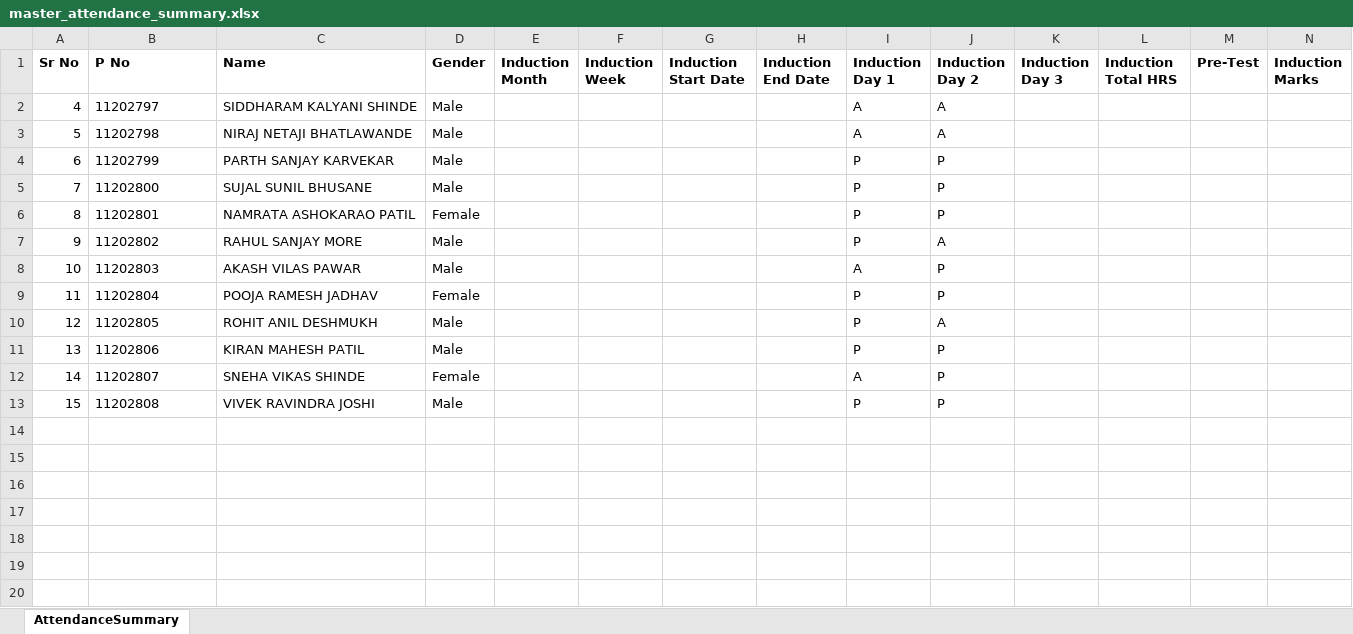
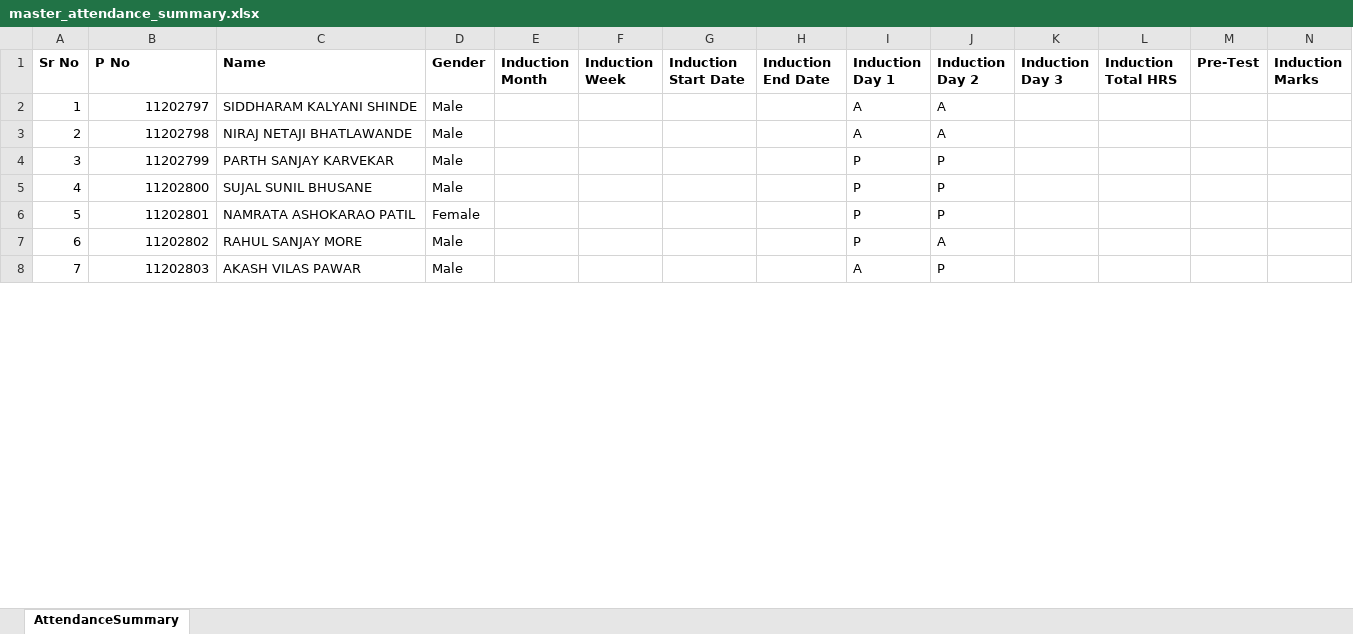
Before and after one commit to gaurikhandave858-dot/induction-auto-mail, an Excel workbook: master_attendance_summary.xlsx, sheet AttendanceSummary, drawn as a sheet; only a part is shown; values as stored, in another font and other column widths than the file's, no borders; rows hold the shown columns only; the diff covers the shown part only; the diff names each change by its address in the sheet, - before the commit and + after, or states it on an @@ line.

```diff
--- a/master_attendance_summary.xlsx (sheet AttendanceSummary)
+++ b/master_attendance_summary.xlsx (sheet AttendanceSummary)
-A2 (Sr No): 4
+A2 (Sr No): 1
-B2:B8 alignment: left
+B2:B8 alignment: right
-A3 (Sr No): 5
+A3 (Sr No): 2
-A4 (Sr No): 6
+A4 (Sr No): 3
-A5 (Sr No): 7
+A5 (Sr No): 4
-A6 (Sr No): 8
+A6 (Sr No): 5
-A7 (Sr No): 9
+A7 (Sr No): 6
-A8 (Sr No): 10
+A8 (Sr No): 7
-row 9: 11 | 11202804 | POOJA RAMESH JADHAV | Female |  |  |  |  | P | P
-row 10: 12 | 11202805 | ROHIT ANIL DESHMUKH | Male |  |  |  |  | P | A
-row 11: 13 | 11202806 | KIRAN MAHESH PATIL | Male |  |  |  |  | P | P
-row 12: 14 | 11202807 | SNEHA VIKAS SHINDE | Female |  |  |  |  | A | P
-row 13: 15 | 11202808 | VIVEK RAVINDRA JOSHI | Male |  |  |  |  | P | P
-row 14: (empty)
-row 15: (empty)
-row 16: (empty)
-row 17: (empty)
-row 18: (empty)
-row 19: (empty)
-row 20: (empty)
```
Also changed, not shown: 206 removed rows, 7 edited cells and cell formats elsewhere in this sheet, 4 other files.
